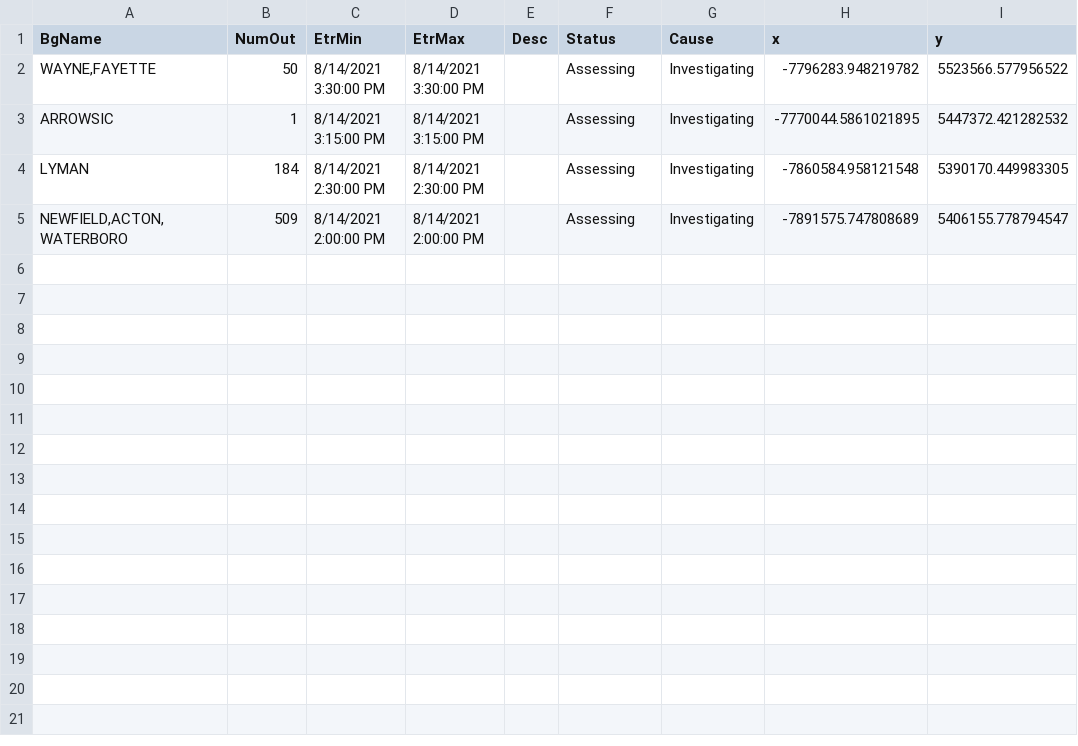
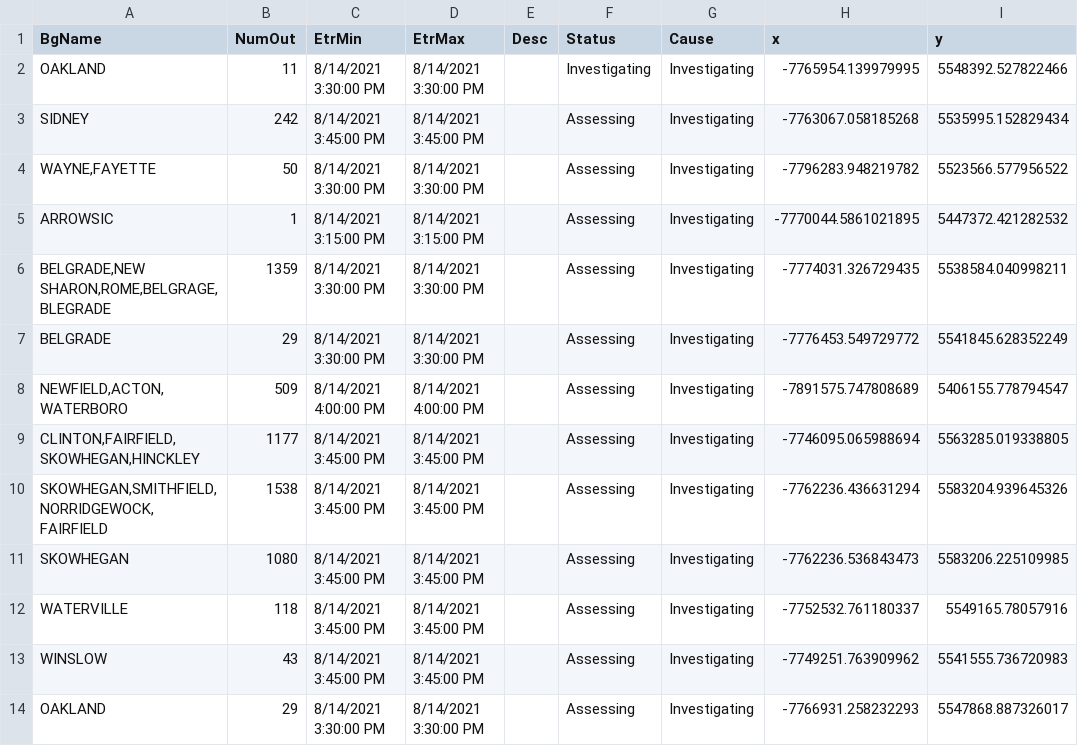
Before and after one commit to abkfenris/cmp-outages, a CSV file: cmp_outages.csv, drawn as a sheet.

```diff
--- a/cmp_outages.csv
+++ b/cmp_outages.csv
@@ -1,5 +1,14 @@
 BgName,NumOut,EtrMin,EtrMax,Desc,Status,Cause,x,y
+OAKLAND,11,8/14/2021 3:30:00 PM,8/14/2021 3:30:00 PM,,Investigating,Investigating,-7765954.139979995,5548392.527822466
+SIDNEY,242,8/14/2021 3:45:00 PM,8/14/2021 3:45:00 PM,,Assessing,Investigating,-7763067.058185268,5535995.152829434
 "WAYNE,FAYETTE",50,8/14/2021 3:30:00 PM,8/14/2021 3:30:00 PM,,Assessing,Investigating,-7796283.948219782,5523566.577956522
 ARROWSIC,1,8/14/2021 3:15:00 PM,8/14/2021 3:15:00 PM,,Assessing,Investigating,-7770044.5861021895,5447372.421282532
-LYMAN,184,8/14/2021 2:30:00 PM,8/14/2021 2:30:00 PM,,Assessing,Investigating,-7860584.958121548,5390170.449983305
-"NEWFIELD,ACTON,WATERBORO",509,8/14/2021 2:00:00 PM,8/14/2021 2:00:00 PM,,Assessing,Investigating,-7891575.747808689,5406155.778794547
+"BELGRADE,NEW SHARON,ROME,BELGRAGE,BLEGRADE",1359,8/14/2021 3:30:00 PM,8/14/2021 3:30:00 PM,,Assessing,Investigating,-7774031.326729435,5538584.040998211
+BELGRADE,29,8/14/2021 3:30:00 PM,8/14/2021 3:30:00 PM,,Assessing,Investigating,-7776453.549729772,5541845.628352249
+"NEWFIELD,ACTON,WATERBORO",509,8/14/2021 4:00:00 PM,8/14/2021 4:00:00 PM,,Assessing,Investigating,-7891575.747808689,5406155.778794547
+"CLINTON,FAIRFIELD,SKOWHEGAN,HINCKLEY",1177,8/14/2021 3:45:00 PM,8/14/2021 3:45:00 PM,,Assessing,Investigating,-7746095.065988694,5563285.019338805
+"SKOWHEGAN,SMITHFIELD,NORRIDGEWOCK,FAIRFIELD",1538,8/14/2021 3:45:00 PM,8/14/2021 3:45:00 PM,,Assessing,Investigating,-7762236.436631294,5583204.939645326
+SKOWHEGAN,1080,8/14/2021 3:45:00 PM,8/14/2021 3:45:00 PM,,Assessing,Investigating,-7762236.536843473,5583206.225109985
+WATERVILLE,118,8/14/2021 3:45:00 PM,8/14/2021 3:45:00 PM,,Assessing,Investigating,-7752532.761180337,5549165.78057916
+WINSLOW,43,8/14/2021 3:45:00 PM,8/14/2021 3:45:00 PM,,Assessing,Investigating,-7749251.763909962,5541555.736720983
+OAKLAND,29,8/14/2021 3:30:00 PM,8/14/2021 3:30:00 PM,,Assessing,Investigating,-7766931.258232293,5547868.887326017
```
